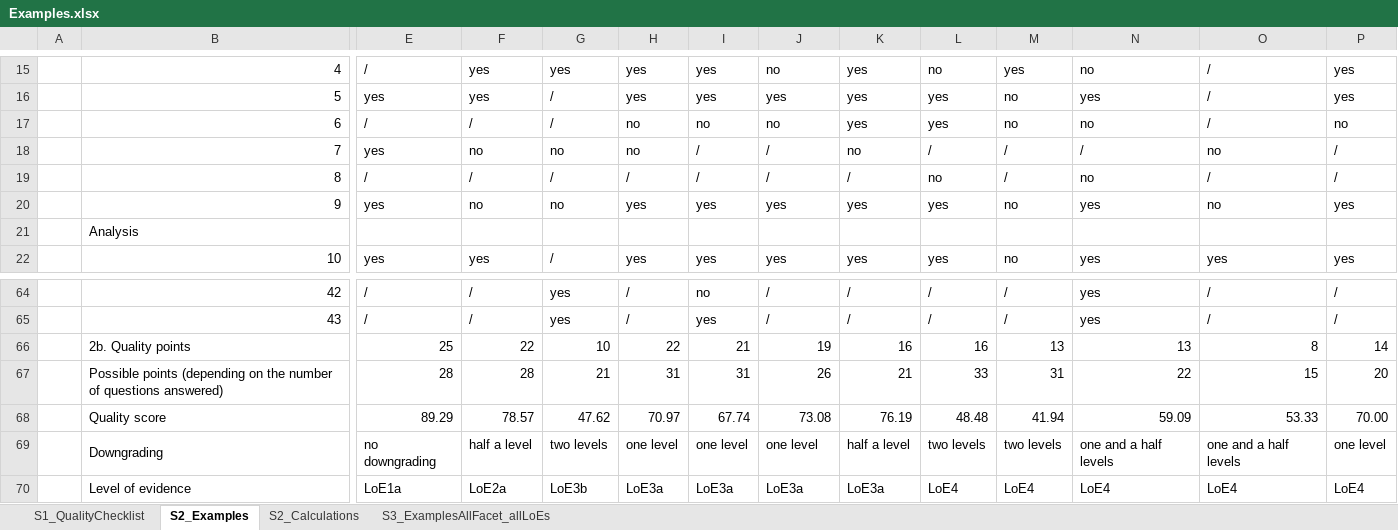
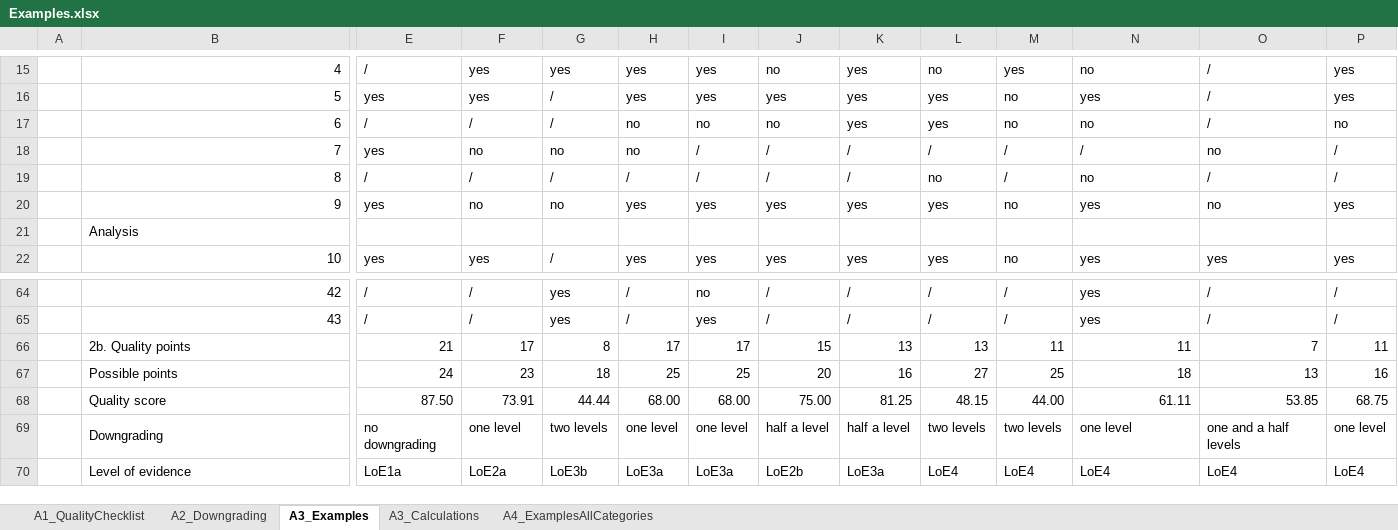
Before and after one commit to biometry/EvidenceAssessmentTool, an Excel workbook: Examples.xlsx, sheet A3_Examples, drawn as a sheet; only a part is shown, gaps mark what is left out; values as stored, in another font and other column widths than the file's, no cell formats; removed rows and columns are numbered as before the commit, all else as after; rows hold the shown columns only; the diff covers the shown part only; the diff names each change by its address in the sheet, - before the commit and + after, or states it on an @@ line.

Commit message:
Updated template with examples
Update

```diff
--- a/Examples.xlsx (sheet A3_Examples)
+++ b/Examples.xlsx (sheet A3_Examples)
-sheet tab: S1_QualityChecklist
+sheet tab: A1_QualityChecklist
-sheet tab: S2_Examples
+sheet tab: A3_Examples
-sheet tab: S2_Calculations
+sheet tab: A3_Calculations
-sheet tab: S3_ExamplesAllFacet_allLoEs
+sheet tab: A4_ExamplesAllCategories
+sheet tab: A2_Downgrading
-K18: no
+K18: /
-E66: 25
+E66: 21
-F66: 22
+F66: 17
-G66: 10
+G66: 8
-H66: 22
+H66: 17
-I66: 21
+I66: 17
-J66: 19
+J66: 15
-K66: 16
+K66: 13
-L66: 16
+L66: 13
-M66: 13
+M66: 11
-N66: 13
+N66: 11
-O66: 8
+O66: 7
-P66: 14
+P66: 11
-row 67:  | Possible points (depending on the number of questions answered) | 28 | 28 | 21 | 31 | 31 | 26 | 21 | 33 | 31 | 22 | 15 | 20
+row 67:  | Possible points | 24 | 23 | 18 | 25 | 25 | 20 | 16 | 27 | 25 | 18 | 13 | 16
-E68: 89.29
+E68: 87.50
-F68: 78.57
+F68: 73.91
-G68: 47.62
+G68: 44.44
-H68: 70.97
+H68: 68.00
-I68: 67.74
+I68: 68.00
-J68: 73.08
+J68: 75.00
-K68: 76.19
+K68: 81.25
-L68: 48.48
+L68: 48.15
-M68: 41.94
+M68: 44.00
-N68: 59.09
+N68: 61.11
-O68: 53.33
+O68: 53.85
-P68: 70.00
+P68: 68.75
-F69: half a level
+F69: one level
-J69: one level
+J69: half a level
-N69: one and a half levels
+N69: one level
-J70: LoE3a
+J70: LoE2b
```
Also changed, not shown: 17 edited cells and merged cells elsewhere in this sheet, sheet A3_Calculations, sheet A4_ExamplesAllCategories, sheet A1_QualityChecklist, cell formats, formulas that keep their value.
